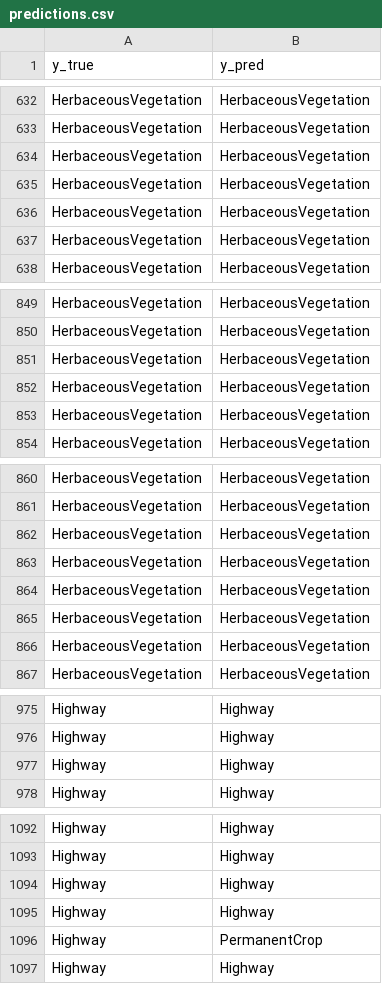
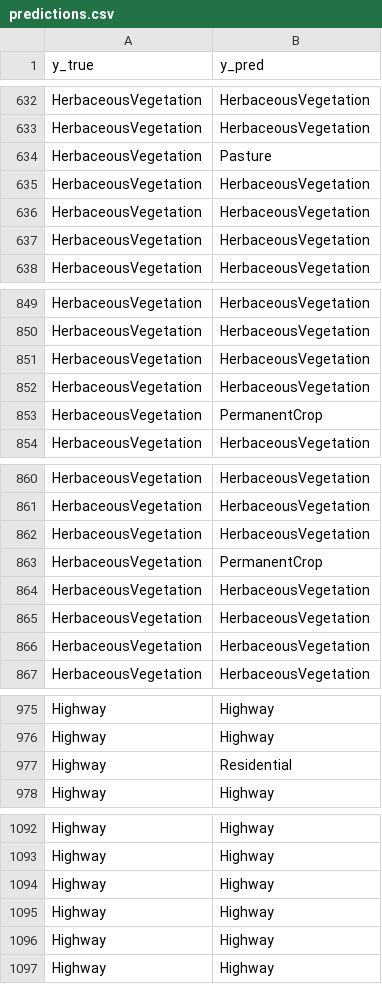
Before and after one commit to brunomaso1/vision-transformer, a CSV file: models/swinv2-base/predictions.csv, drawn as a sheet; only a part is shown, gaps mark what is left out; the diff covers the shown part only.

```diff
--- a/models/swinv2-base/predictions.csv
+++ b/models/swinv2-base/predictions.csv
@@ -633,3 +633,3 @@ HerbaceousVegetation,HerbaceousVegetation
 HerbaceousVegetation,HerbaceousVegetation
-HerbaceousVegetation,HerbaceousVegetation
+HerbaceousVegetation,Pasture
 HerbaceousVegetation,HerbaceousVegetation
@@ -852,3 +852,3 @@ HerbaceousVegetation,HerbaceousVegetation
 HerbaceousVegetation,HerbaceousVegetation
-HerbaceousVegetation,HerbaceousVegetation
+HerbaceousVegetation,PermanentCrop
 HerbaceousVegetation,HerbaceousVegetation
@@ -862,3 +862,3 @@ HerbaceousVegetation,HerbaceousVegetation
 HerbaceousVegetation,HerbaceousVegetation
-HerbaceousVegetation,HerbaceousVegetation
+HerbaceousVegetation,PermanentCrop
 HerbaceousVegetation,HerbaceousVegetation
@@ -976,3 +976,3 @@ Highway,Highway
 Highway,Highway
-Highway,Highway
+Highway,Residential
 Highway,Highway
@@ -1095,3 +1095,3 @@ Highway,Highway
 Highway,Highway
-Highway,PermanentCrop
+Highway,Highway
 Highway,Highway
```
Also changed, not shown: 23 edited cells elsewhere in this file, models/swinv2-base/history.csv, models/swinv2-large/history.csv, 27 other files.
